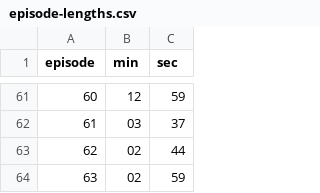
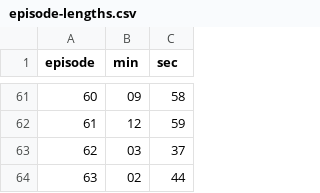
Before and after one commit to DasUnicorn/Bundeswehrbung, a CSV file: transcript/additionallData/episode-lengths.csv, drawn as a sheet; only a part is shown, gaps mark what is left out; the diff covers the shown part only.

```diff
--- a/transcript/additionallData/episode-lengths.csv
+++ b/transcript/additionallData/episode-lengths.csv
@@ -61,4 +61,4 @@ episode,min,sec
-60,12,59
-61,03,37
-62,02,44
-63,02,59
+60,09,58
+61,12,59
+62,03,37
+63,02,44
```
Also changed, not shown: 63 edited cells elsewhere in this file.
